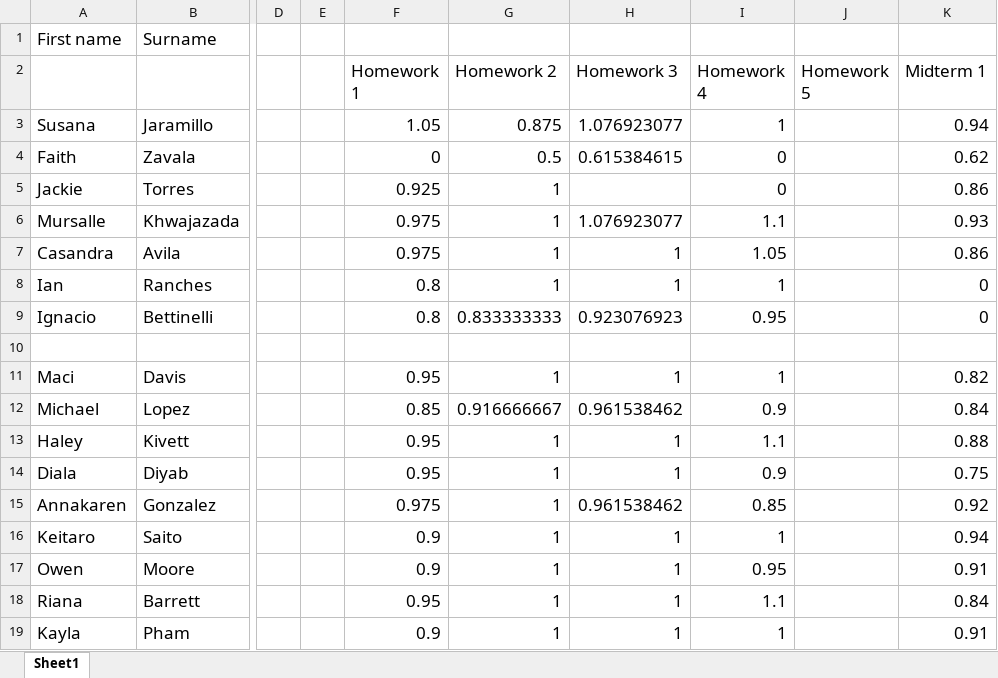
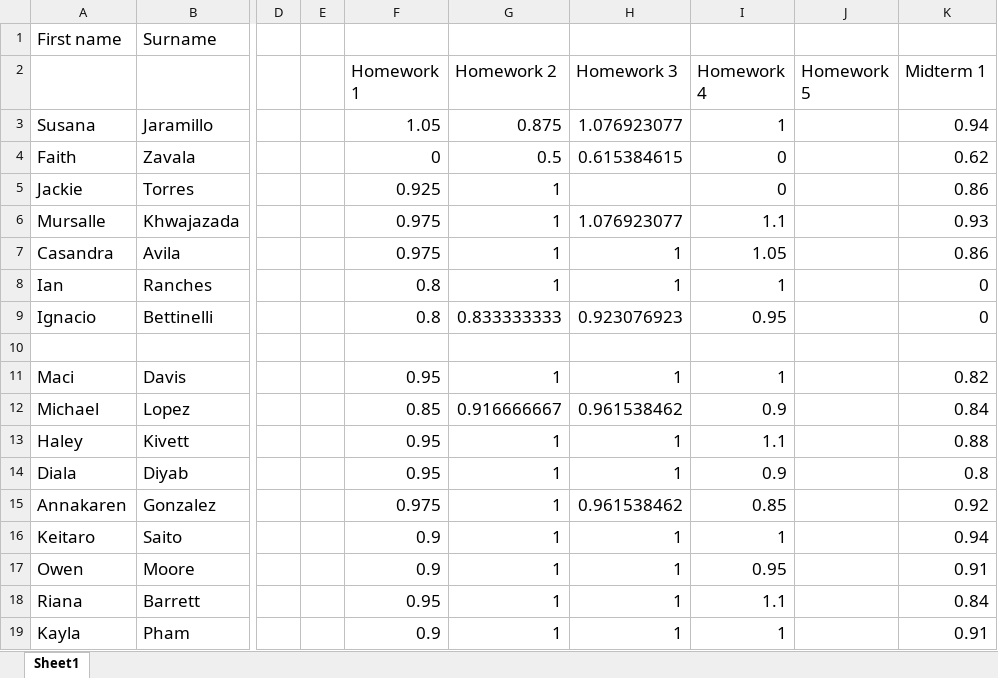
Before and after one commit to 918particle/AlgebraBasedMechanics1, an Excel workbook: Semester2/grades/Grades.xlsx, sheet Sheet1, drawn as a sheet; only a part is shown, gaps mark what is left out; values as stored, in another font and other column widths than the file's, no borders; the diff names each change by its address in the sheet, - before the commit and + after, or states it on an @@ line.

Commit message:
adding grades to midterm 1 and updating reading quizzes

```diff
--- a/Semester2/grades/Grades.xlsx (sheet Sheet1)
+++ b/Semester2/grades/Grades.xlsx (sheet Sheet1)
-K14 (Midterm 1): 0.75
+K14 (Midterm 1): 0.8
```
Also changed, not shown: 7 other files.
